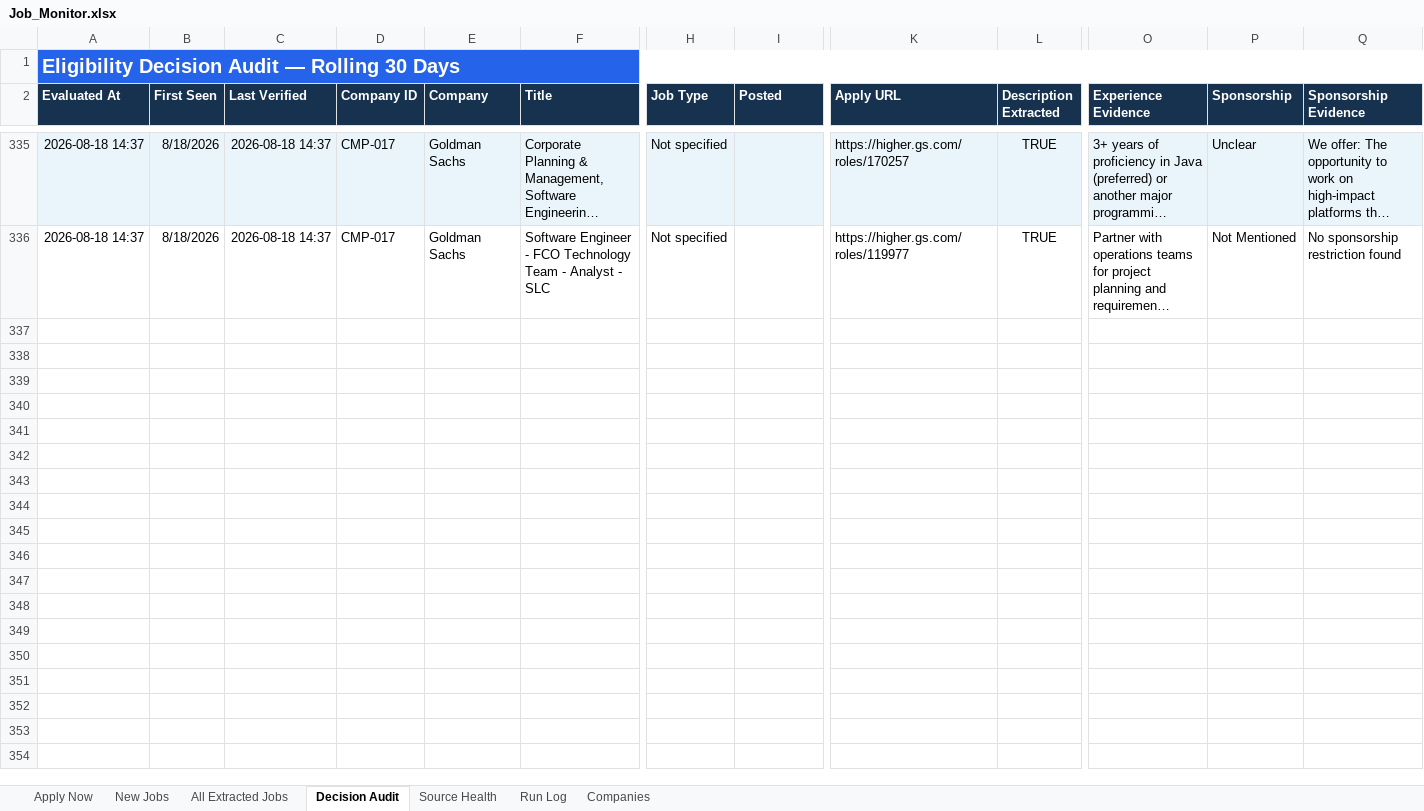
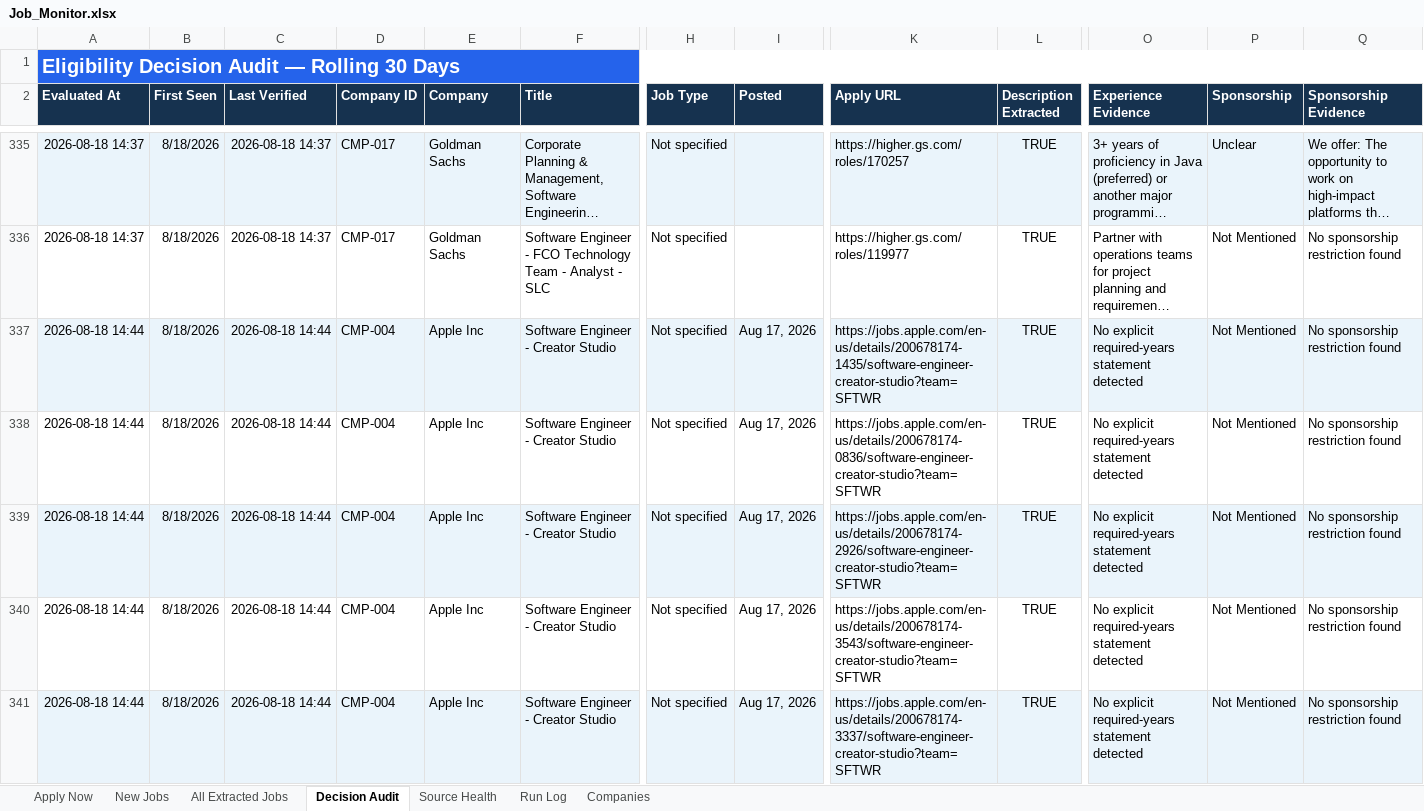
Before and after one commit to taran-dev4u/career-job-monitor, an Excel workbook: outputs/job-monitor/Job_Monitor.xlsx, sheet Decision Audit, drawn as a sheet; only a part is shown, gaps mark what is left out; long unchanged cells end in …; values as stored, in another font and other column widths than the file's, no borders; table styles not drawn; rows hold the shown columns only; the diff covers the shown part only; the diff names each change by its address in the sheet, - before the commit and + after, or states it on an @@ line.

```diff
--- a/outputs/job-monitor/Job_Monitor.xlsx (sheet Decision Audit)
+++ b/outputs/job-monitor/Job_Monitor.xlsx (sheet Decision Audit)
+row 337: 2026-08-18 14:44 | 8/18/2026 | 2026-08-18 14:44 | CMP-004 | Apple Inc | Software Engineer - Creator Studio | Not specified | Aug 17, 2026 | https://jobs.apple.com/en-us/details/200678174-1435/software-engineer-creator-studio?team=SFTWR | TRUE | No explicit required-years statement detected | Not Mentioned | No sponsorship restriction found
+row 338: 2026-08-18 14:44 | 8/18/2026 | 2026-08-18 14:44 | CMP-004 | Apple Inc | Software Engineer - Creator Studio | Not specified | Aug 17, 2026 | https://jobs.apple.com/en-us/details/200678174-0836/software-engineer-creator-studio?team=SFTWR | TRUE | No explicit required-years statement detected | Not Mentioned | No sponsorship restriction found
+row 339: 2026-08-18 14:44 | 8/18/2026 | 2026-08-18 14:44 | CMP-004 | Apple Inc | Software Engineer - Creator Studio | Not specified | Aug 17, 2026 | https://jobs.apple.com/en-us/details/200678174-2926/software-engineer-creator-studio?team=SFTWR | TRUE | No explicit required-years statement detected | Not Mentioned | No sponsorship restriction found
+row 340: 2026-08-18 14:44 | 8/18/2026 | 2026-08-18 14:44 | CMP-004 | Apple Inc | Software Engineer - Creator Studio | Not specified | Aug 17, 2026 | https://jobs.apple.com/en-us/details/200678174-3543/software-engineer-creator-studio?team=SFTWR | TRUE | No explicit required-years statement detected | Not Mentioned | No sponsorship restriction found
+row 341: 2026-08-18 14:44 | 8/18/2026 | 2026-08-18 14:44 | CMP-004 | Apple Inc | Software Engineer - Creator Studio | Not specified | Aug 17, 2026 | https://jobs.apple.com/en-us/details/200678174-3337/software-engineer-creator-studio?team=SFTWR | TRUE | No explicit required-years statement detected | Not Mentioned | No sponsorship restriction found
```
Also changed, not shown: 61 added rows elsewhere in this sheet, sheet All Extracted Jobs, sheet Apply Now, sheet Source Health, sheet New Jobs, sheet Run Log, 8 other files.
